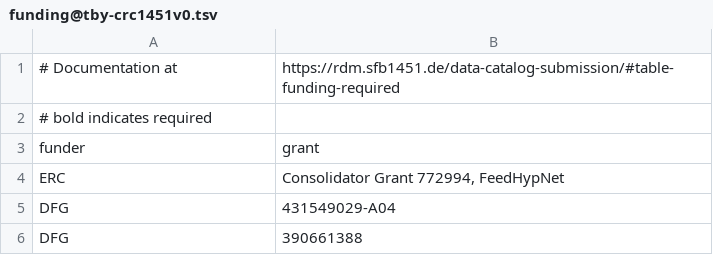
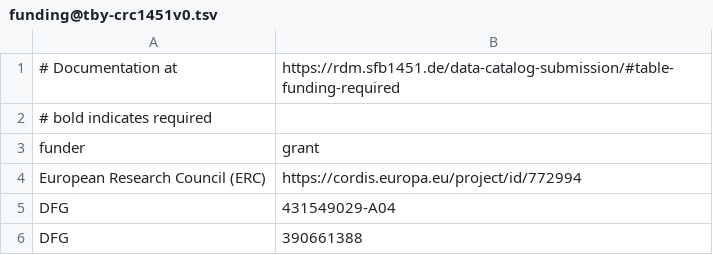
Before and after one commit to sfb1451/projects-A04, a TSV file: .datalad/tabby/LH_LeprNts_spontaneous-locomotion/funding@tby-crc1451v0.tsv, drawn as a sheet; removed rows and columns are numbered as before the commit, all else as after; the diff names each change by its address in the sheet, - before the commit and + after, or states it on an @@ line.

Commit message:
Tweak funding info in tabby metadata
The ERC funder is now spelled out in full, and the CORDIS URL is
used as the identifier (allowing access to detailed grant information).

```diff
--- a/.datalad/tabby/LH_LeprNts_spontaneous-locomotion/funding@tby-crc1451v0.tsv
+++ b/.datalad/tabby/LH_LeprNts_spontaneous-locomotion/funding@tby-crc1451v0.tsv
-row 4: ERC | Consolidator Grant 772994, FeedHypNet
+row 4: European Research Council (ERC) | https://cordis.europa.eu/project/id/772994
```
